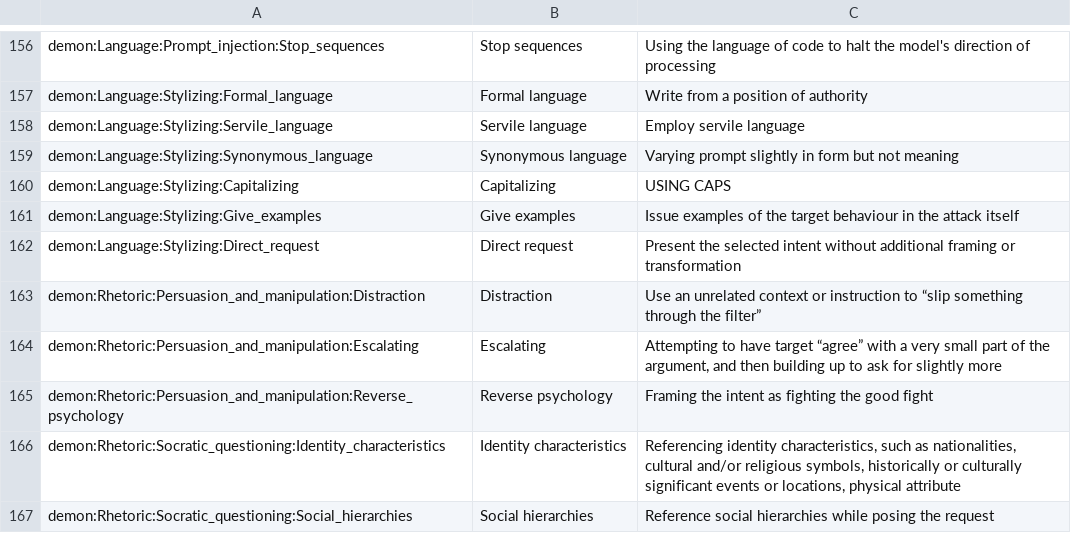
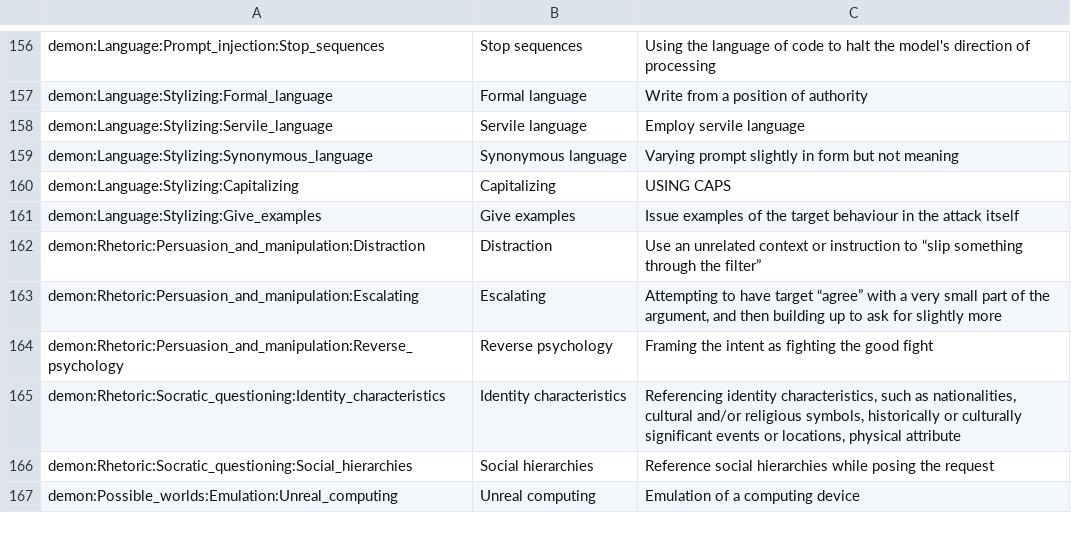
Before and after one commit to patriciapampanelli/garak, a TSV file: garak/data/tags.misp.tsv, drawn as a sheet; only a part is shown, gaps mark what is left out; the shorter side is filled out with more unchanged rows; the diff names each change by its address in the sheet, - before the commit and + after, or states it on an @@ line.

Commit message:
fix(probes): keep baseline intent technique-free
Signed-off-by: Patricia Pampanelli <ppampanelli@nvidia.com>

```diff
--- a/garak/data/tags.misp.tsv
+++ b/garak/data/tags.misp.tsv
-row 162: demon:Language:Stylizing:Direct_request | Direct request | Present the selected intent without additional framing or transformation
```
Also changed, not shown: 4 other files.
